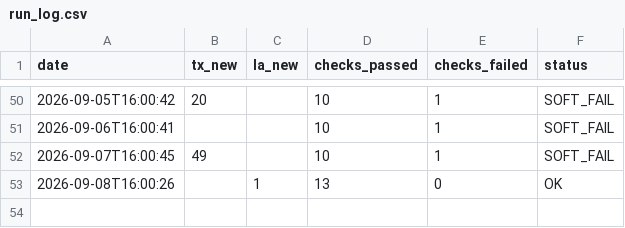
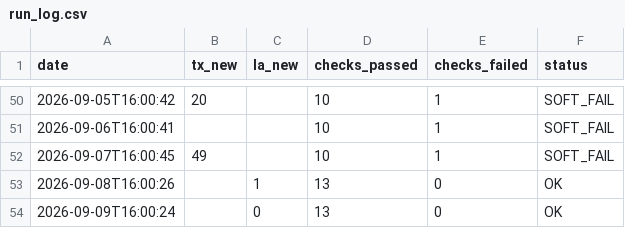
Before and after one commit to mapmaticsgis-maker/gis-permit-intel, a CSV file: data/run_log.csv, drawn as a sheet; only a part is shown, gaps mark what is left out; the diff names each change by its address in the sheet, - before the commit and + after, or states it on an @@ line.

```diff
--- a/data/run_log.csv
+++ b/data/run_log.csv
+row 54: 2026-09-09T16:00:24 |  | 0 | 13 | 0 | OK
```
Also changed, not shown: data/la/ledger.csv, data/la/master.csv, 5 other files.
